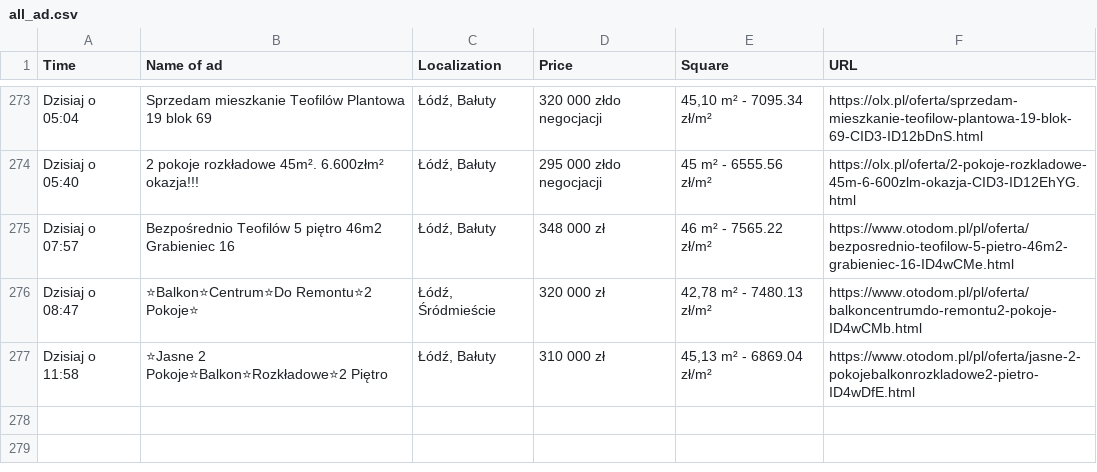
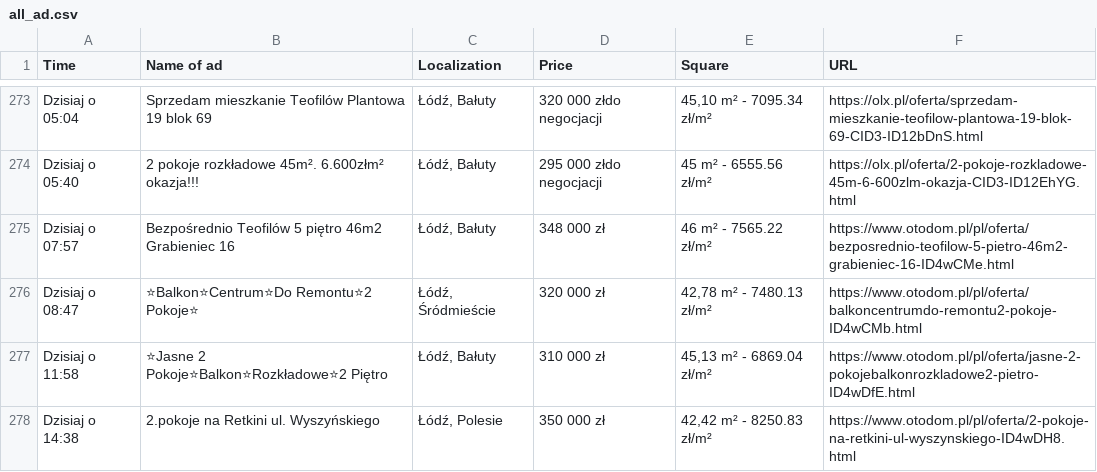
Before and after one commit to OleksandrGnatyuk/olx_parser_bot, a CSV file: csv/all_ad.csv, drawn as a sheet; only a part is shown, gaps mark what is left out; the diff names each change by its address in the sheet, - before the commit and + after, or states it on an @@ line.

```diff
--- a/csv/all_ad.csv
+++ b/csv/all_ad.csv
+row 278: Dzisiaj o 14:38 | 2.pokoje na Retkini ul. Wyszyńskiego | Łódź, Polesie | 350 000 zł | 42,42 m² - 8250.83 zł/m² | https://www.otodom.pl/pl/oferta/2-pokoje-na-retkini-ul-wyszynskiego-ID4wDH8.html
```
